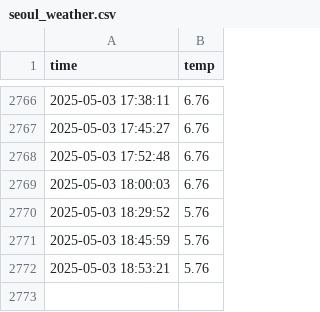
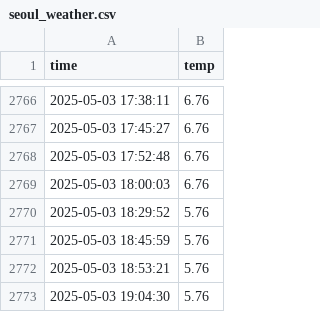
Before and after one commit to kim12661/seoul_weather_5m, a CSV file: seoul_weather.csv, drawn as a sheet; only a part is shown, gaps mark what is left out.

```diff
--- a/seoul_weather.csv
+++ b/seoul_weather.csv
@@ -2772 +2772,2 @@ time,temp
 2025-05-03 18:53:21,5.76
+2025-05-03 19:04:30,5.76
```
